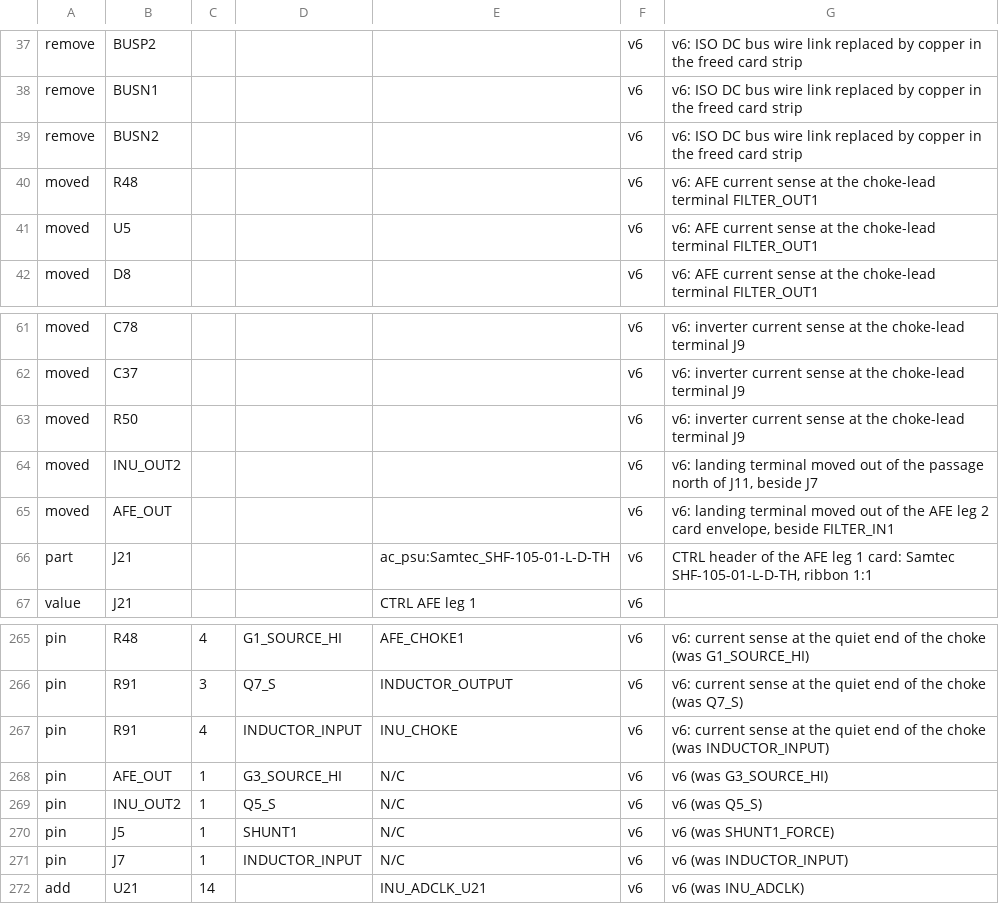
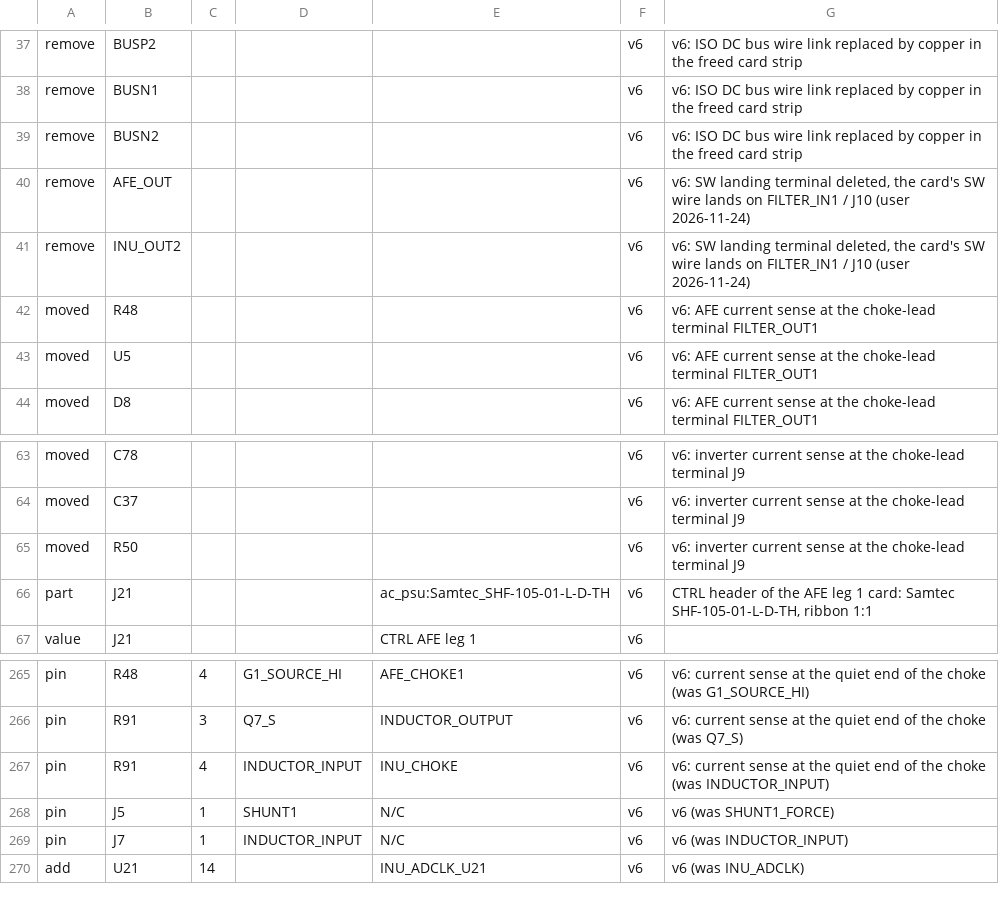
Before and after one commit to johonkanen/ac_psu_kicad, a CSV file: lib/v6_deviations.csv, drawn as a sheet; only a part is shown, gaps mark what is left out.

```diff
--- a/lib/v6_deviations.csv
+++ b/lib/v6_deviations.csv
@@ -39,2 +39,4 @@ remove,BUSN1,,,,v6,v6: ISO DC bus wire link replaced by copper in the freed card
 remove,BUSN2,,,,v6,v6: ISO DC bus wire link replaced by copper in the freed card strip
+remove,AFE_OUT,,,,v6,"v6: SW landing terminal deleted, the card's SW wire lands on FILTER_IN1 / J10 (user 2026-11-24)"
+remove,INU_OUT2,,,,v6,"v6: SW landing terminal deleted, the card's SW wire lands on FILTER_IN1 / J10 (user 2026-11-24)"
 moved,R48,,,,v6,v6: AFE current sense at the choke-lead terminal FILTER_OUT1
@@ -63,4 +65,2 @@ moved,C37,,,,v6,v6: inverter current sense at the choke-lead terminal J9
 moved,R50,,,,v6,v6: inverter current sense at the choke-lead terminal J9
-moved,INU_OUT2,,,,v6,"v6: landing terminal moved out of the passage north of J11, beside J7"
-moved,AFE_OUT,,,,v6,"v6: landing terminal moved out of the AFE leg 2 card envelope, beside FILTER_IN1"
 part,J21,,,ac_psu:Samtec_SHF-105-01-L-D-TH,v6,"CTRL header of the AFE leg 1 card: Samtec SHF-105-01-L-D-TH, ribbon 1:1"
@@ -267,4 +267,2 @@ pin,R91,3,Q7_S,INDUCTOR_OUTPUT,v6,v6: current sense at the quiet end of the chok
 pin,R91,4,INDUCTOR_INPUT,INU_CHOKE,v6,v6: current sense at the quiet end of the choke (was INDUCTOR_INPUT)
-pin,AFE_OUT,1,G3_SOURCE_HI,N/C,v6,v6 (was G3_SOURCE_HI)
-pin,INU_OUT2,1,Q5_S,N/C,v6,v6 (was Q5_S)
 pin,J5,1,SHUNT1,N/C,v6,v6 (was SHUNT1_FORCE)
```
Also changed, not shown: lib/footprint_map.csv, lib/part_map.csv, 23 other files.
